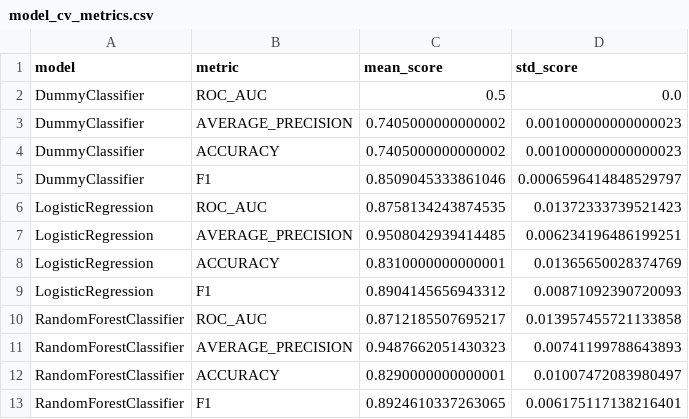
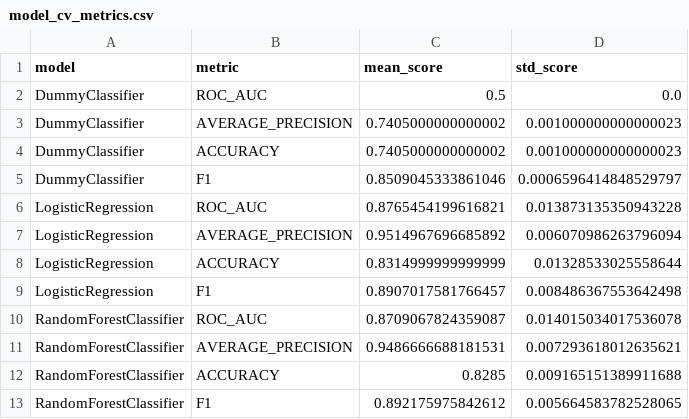
Before and after one commit to dev-roliveirajr/TECH_CHALLENGE_ECOMMERCE, a CSV file: reports/model_cv_metrics.csv, drawn as a sheet.

```diff
--- a/reports/model_cv_metrics.csv
+++ b/reports/model_cv_metrics.csv
@@ -5,9 +5,9 @@ DummyClassifier,ACCURACY,0.7405000000000002,0.001000000000000023
 DummyClassifier,F1,0.8509045333861046,0.0006596414848529797
-LogisticRegression,ROC_AUC,0.8758134243874535,0.01372333739521423
-LogisticRegression,AVERAGE_PRECISION,0.9508042939414485,0.006234196486199251
-LogisticRegression,ACCURACY,0.8310000000000001,0.01365650028374769
-LogisticRegression,F1,0.8904145656943312,0.00871092390720093
-RandomForestClassifier,ROC_AUC,0.8712185507695217,0.013957455721133858
-RandomForestClassifier,AVERAGE_PRECISION,0.9487662051430323,0.00741199788643893
-RandomForestClassifier,ACCURACY,0.8290000000000001,0.01007472083980497
-RandomForestClassifier,F1,0.8924610337263065,0.006175117138216401
+LogisticRegression,ROC_AUC,0.8765454199616821,0.013873135350943228
+LogisticRegression,AVERAGE_PRECISION,0.9514967696685892,0.006070986263796094
+LogisticRegression,ACCURACY,0.8314999999999999,0.01328533025558644
+LogisticRegression,F1,0.8907017581766457,0.008486367553642498
+RandomForestClassifier,ROC_AUC,0.8709067824359087,0.014015034017536078
+RandomForestClassifier,AVERAGE_PRECISION,0.9486666688181531,0.007293618012635621
+RandomForestClassifier,ACCURACY,0.8285,0.009165151389911688
+RandomForestClassifier,F1,0.892175975842612,0.005664583782528065
```
Also changed, not shown: reports/model_feature_importance.csv, 14 other files.
